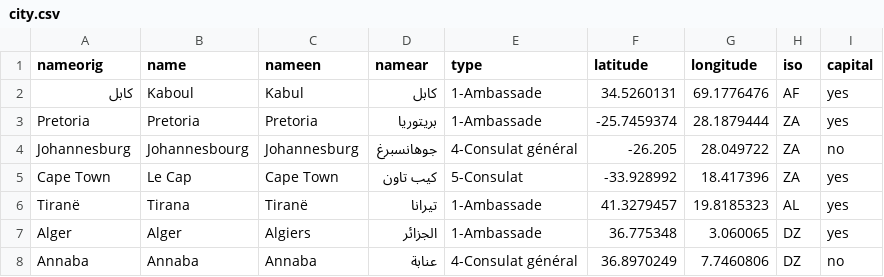
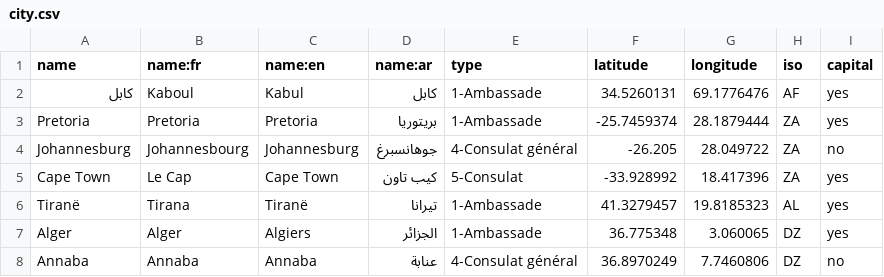
Before and after one commit to tilery/pianoforte, a CSV file: data/city.csv, drawn as a sheet; only a part is shown.

```diff
--- a/data/city.csv
+++ b/data/city.csv
@@ -1,2 +1,2 @@
-nameorig,name,nameen,namear,type,latitude,longitude,iso,capital
+name,name:fr,name:en,name:ar,type,latitude,longitude,iso,capital
 کابل,Kaboul,Kabul,كابل,1-Ambassade,34.5260131,69.1776476,AF,yes
```
Also changed, not shown: data/country.csv, 6 other files.
